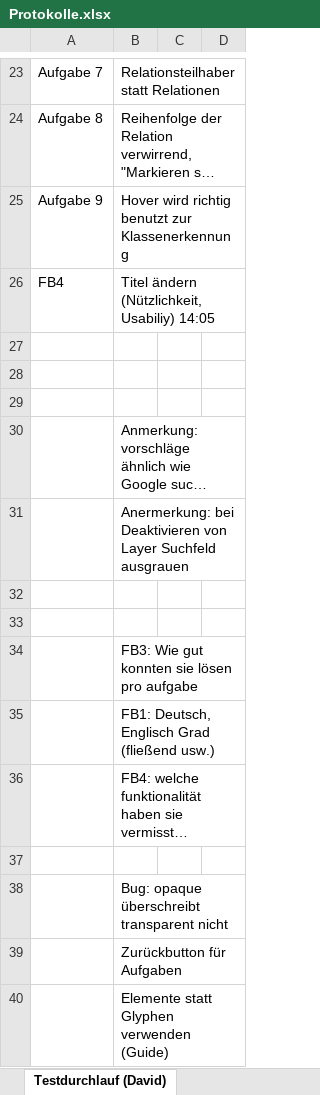
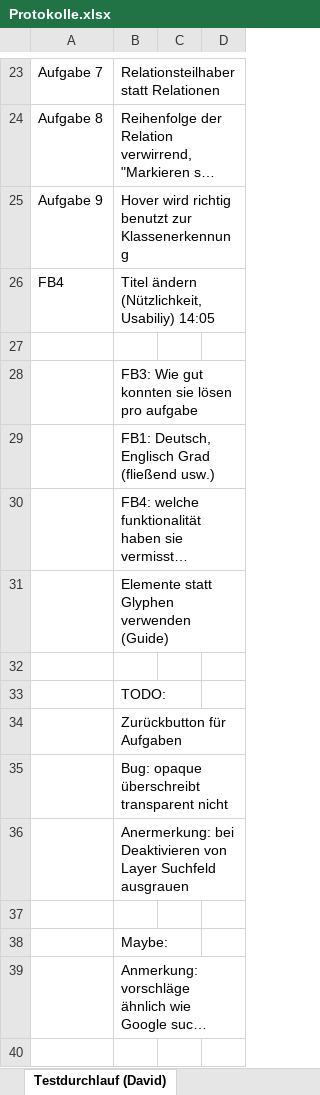
Before and after one commit to StefanFaulhaber/Getaviz, an Excel workbook: ui/Evaluation Filter/Protokolle.xlsx, sheet Testdurchlauf (David), drawn as a sheet; only a part is shown, gaps mark what is left out; long unchanged cells end in …; values as stored, in another font and other column widths than the file's, no borders; removed rows and columns are numbered as before the commit, all else as after; the diff names each change by its address in the sheet, - before the commit and + after, or states it on an @@ line.

Commit message:
renamed opaque to intransparent, improved evaluation, added back button to ExperimentController, disabled searchField when layer is deactivated

```diff
--- a/ui/Evaluation Filter/Protokolle.xlsx (sheet Testdurchlauf (David))
+++ b/ui/Evaluation Filter/Protokolle.xlsx (sheet Testdurchlauf (David))
-row 28: (empty)
-row 29: (empty)
-row 32: (empty)
-row 33: (empty)
+row 31:  | Elemente statt Glyphen verwenden (Guide)
+row 33:  | TODO:
+row 34:  | Zurückbutton für Aufgaben
@@ row 31 moved to row 36: Anermerkung: bei Deaktivieren von Layer … @@
-B37: Zurückbutton für Aufgaben
+B37: (empty)
-B38: Elemente statt Glyphen verwenden (Guide)
+B38: Maybe:
@@ row 30 moved to row 39: Anmerkung: vorschläge ähnlich wie Google… @@
```
Also changed, not shown: sheet Testdurchlauf (Pascal), other sheet tabs, 7 other files.
